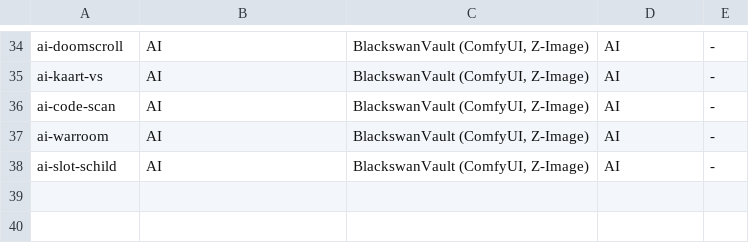
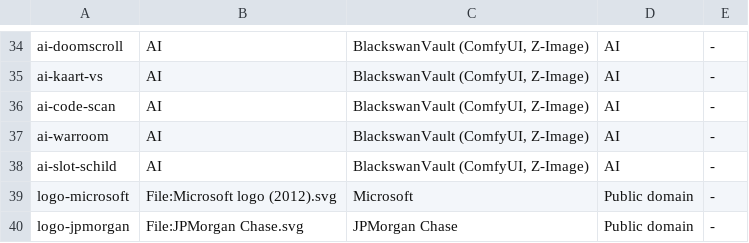
Before and after one commit to wgnghr44bg-coder/vox-lux, a TSV file: kanalen/blackswanvault/video5/echt/bronnen.tsv, drawn as a sheet; only a part is shown, gaps mark what is left out.

```diff
--- a/kanalen/blackswanvault/video5/echt/bronnen.tsv
+++ b/kanalen/blackswanvault/video5/echt/bronnen.tsv
@@ -38 +38,3 @@ ai-warroom	AI	BlackswanVault (ComfyUI, Z-Image)	AI	-
 ai-slot-schild	AI	BlackswanVault (ComfyUI, Z-Image)	AI	-
+logo-microsoft	File:Microsoft logo (2012).svg	Microsoft	Public domain	-
+logo-jpmorgan	File:JPMorgan Chase.svg	JPMorgan Chase	Public domain	-
```
Also changed, not shown: 5 other files.
